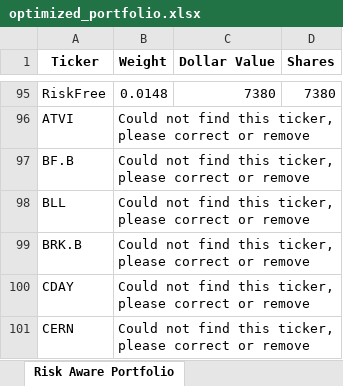
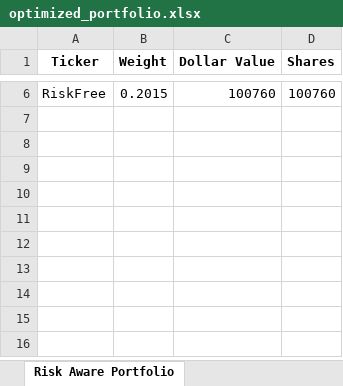
Before and after one commit to shimhenry/PortfolioOptimizer3000, an Excel workbook: optimized_portfolio.xlsx, sheet Risk Aware Portfolio, drawn as a sheet; only a part is shown, gaps mark what is left out; values as stored, in another font and other column widths than the file's, no borders; removed rows and columns are numbered as before the commit, all else as after; the diff covers the shown part only; the diff names each change by its address in the sheet, - before the commit and + after, or states it on an @@ line.

Commit message:
chore: Update optimize_portfolio function to include start_date parameter

```diff
--- a/optimized_portfolio.xlsx (sheet Risk Aware Portfolio)
+++ b/optimized_portfolio.xlsx (sheet Risk Aware Portfolio)
-B6 (Weight): 0.0148
+B6 (Weight): 0.2015
-C6 (Dollar Value): 7380
+C6 (Dollar Value): 100760
-D6 (Shares): 7380
+D6 (Shares): 100760
-row 96: ATVI | Could not find this ticker, please correct or remove
-row 97: BF.B | Could not find this ticker, please correct or remove
-row 98: BLL | Could not find this ticker, please correct or remove
-row 99: BRK.B | Could not find this ticker, please correct or remove
-row 100: CDAY | Could not find this ticker, please correct or remove
-row 101: CERN | Could not find this ticker, please correct or remove
```
Also changed, not shown: 4 added rows and 93 removed rows elsewhere in this sheet, sheet Max Sharpe Portfolio, sheet Risk Aware Performance, sheet Max Sharpe Performance, 2 other files.
